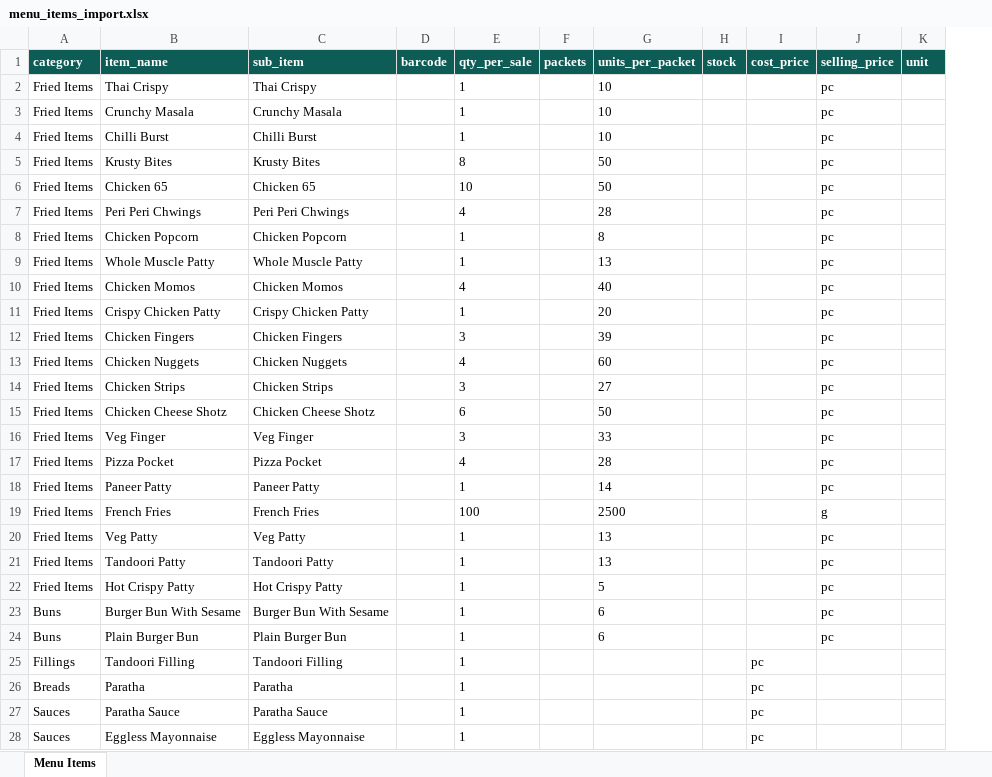
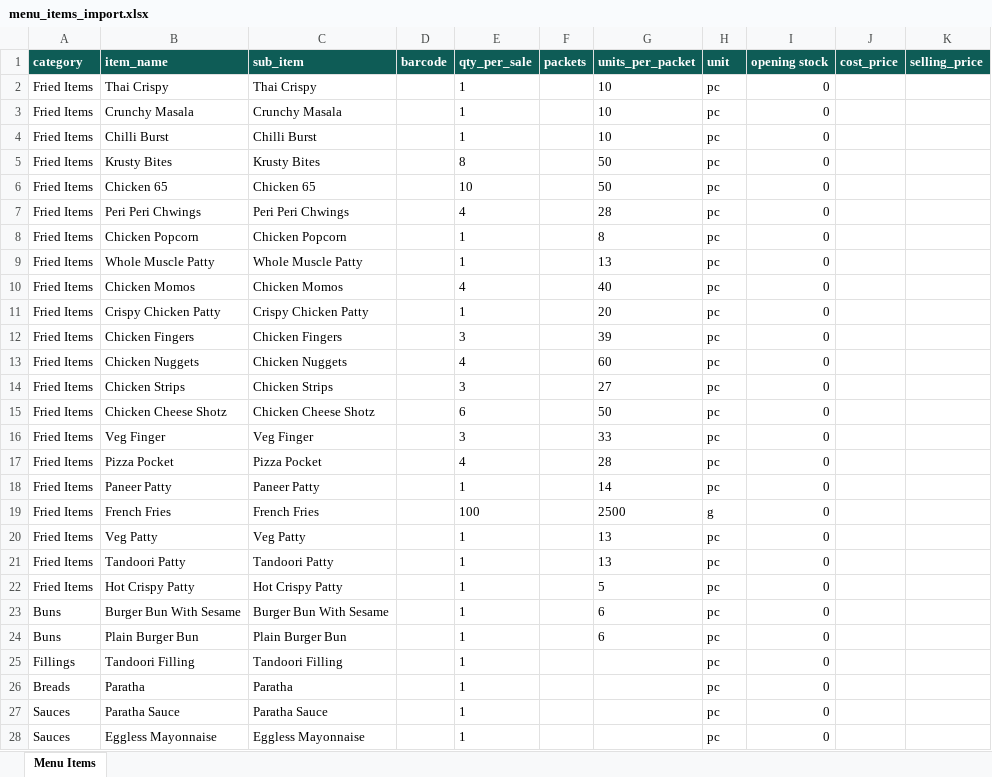
Before and after one commit to Vigneshwari116/hotelfood, an Excel workbook: assets/templates/menu_items_import.xlsx, sheet Menu Items, drawn as a sheet; only a part is shown; values as stored, in another font and other column widths than the file's, no borders; removed rows and columns are numbered as before the commit, all else as after; the diff covers the shown part only; the diff names each change by its address in the sheet, - before the commit and + after, or states it on an @@ line.

```diff
--- a/assets/templates/menu_items_import.xlsx (sheet Menu Items)
+++ b/assets/templates/menu_items_import.xlsx (sheet Menu Items)
+column I (opening stock), rows 2-28: all 0
-column K (unit), empty
-H1: stock
+H1: unit
-H2:H18 (unit): (empty)
+H2:H18 (unit): pc
-K2:K18 (selling_price): pc
+K2:K18 (selling_price): (empty)
-H19 (unit): (empty)
+H19 (unit): g
-K19 (selling_price): g
+K19 (selling_price): (empty)
-H20:H28 (unit): (empty)
+H20:H28 (unit): pc
-K20:K24 (selling_price): pc
+K20:K24 (selling_price): (empty)
-J25:J28 (cost_price): pc
+J25:J28 (cost_price): (empty)
```
Also changed, not shown: 6 edited cells elsewhere in this sheet, 2 other files.
